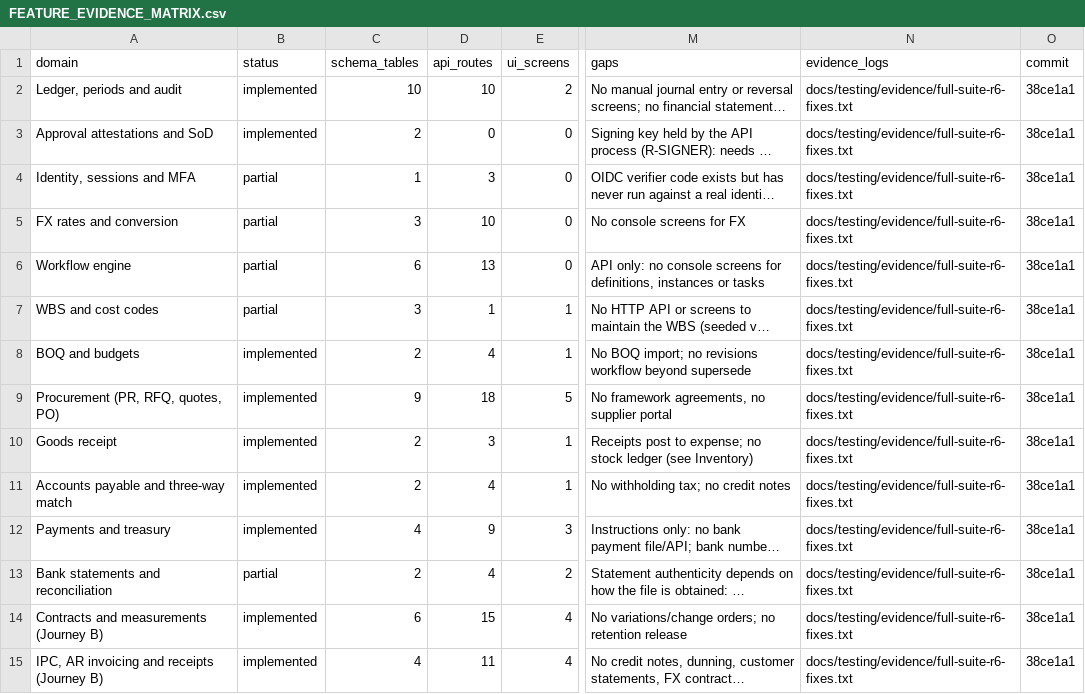
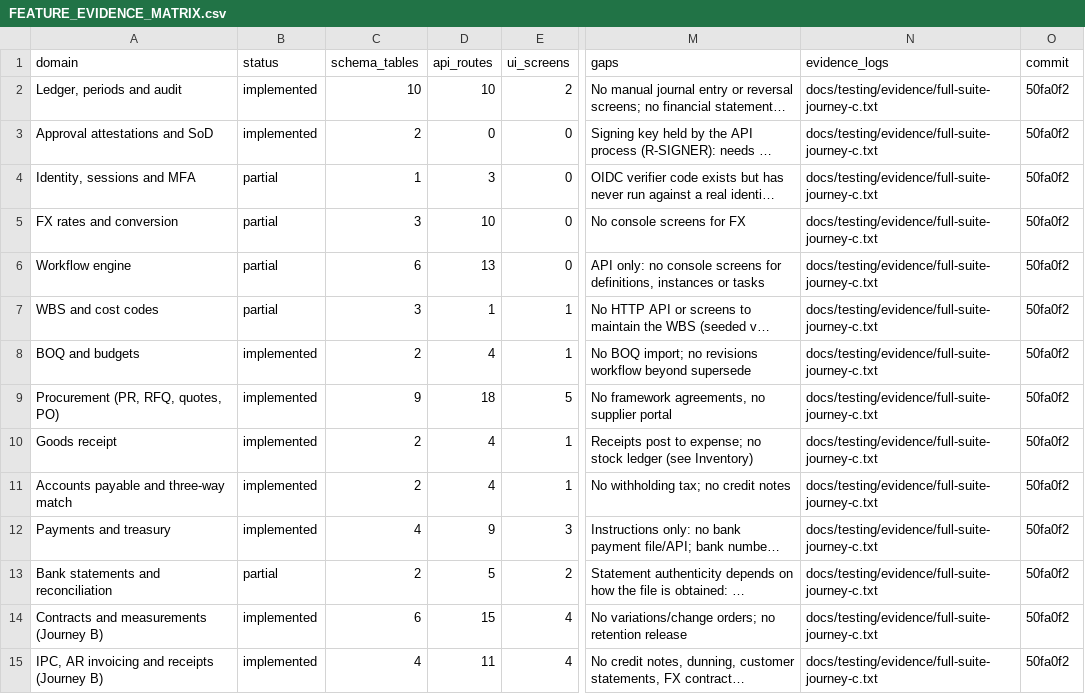
Before and after one commit to Egziu/Serk-construction, a CSV file: docs/release/FEATURE_EVIDENCE_MATRIX.csv, drawn as a sheet; only a part is shown, gaps mark what is left out; long unchanged cells end in …; the diff covers the shown part only; the diff names each change by its address in the sheet, - before the commit and + after, or states it on an @@ line.

```diff
--- a/docs/release/FEATURE_EVIDENCE_MATRIX.csv
+++ b/docs/release/FEATURE_EVIDENCE_MATRIX.csv
-N2:N15 (evidence_logs): docs/testing/evidence/full-suite-r6-fixes.txt
+N2:N15 (evidence_logs): docs/testing/evidence/full-suite-journey-c.txt
-O2:O15 (commit): 38ce1a1
+O2:O15 (commit): 50fa0f2
-D10 (api_routes): 3
+D10 (api_routes): 4
-D13 (api_routes): 4
+D13 (api_routes): 5
```
Also changed, not shown: 42 edited cells elsewhere in this file, docs/release/SERK_Production_Release_Gate_Checklist.csv, 30 other files.
